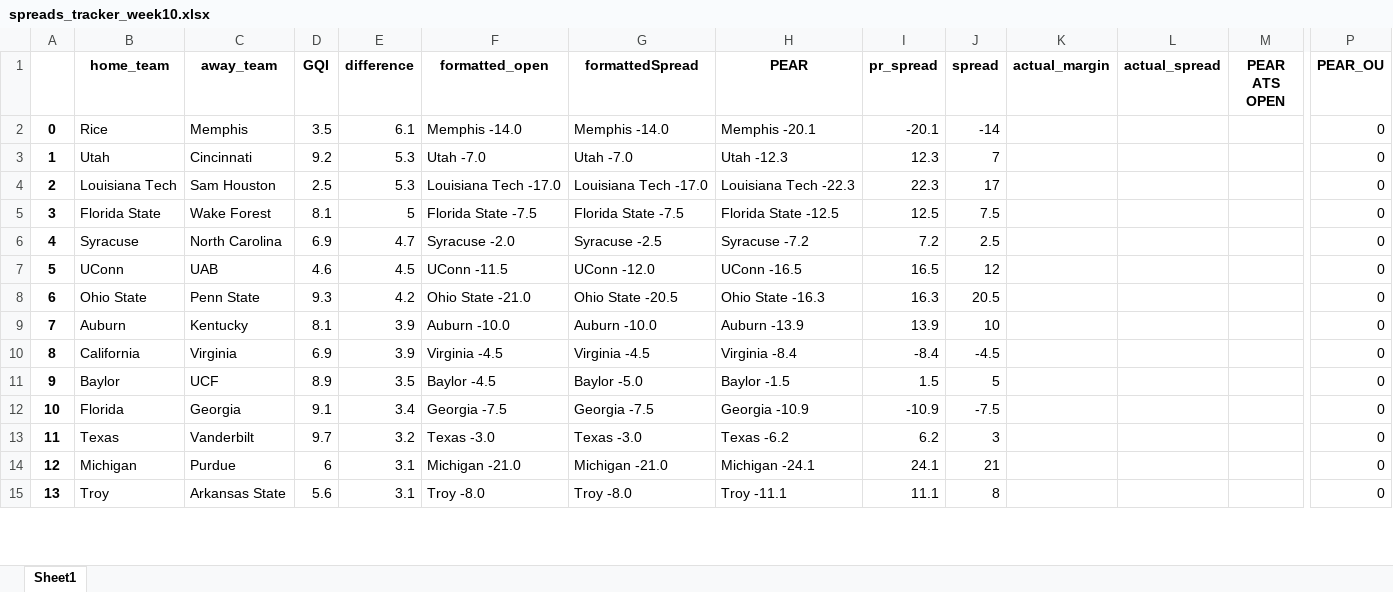
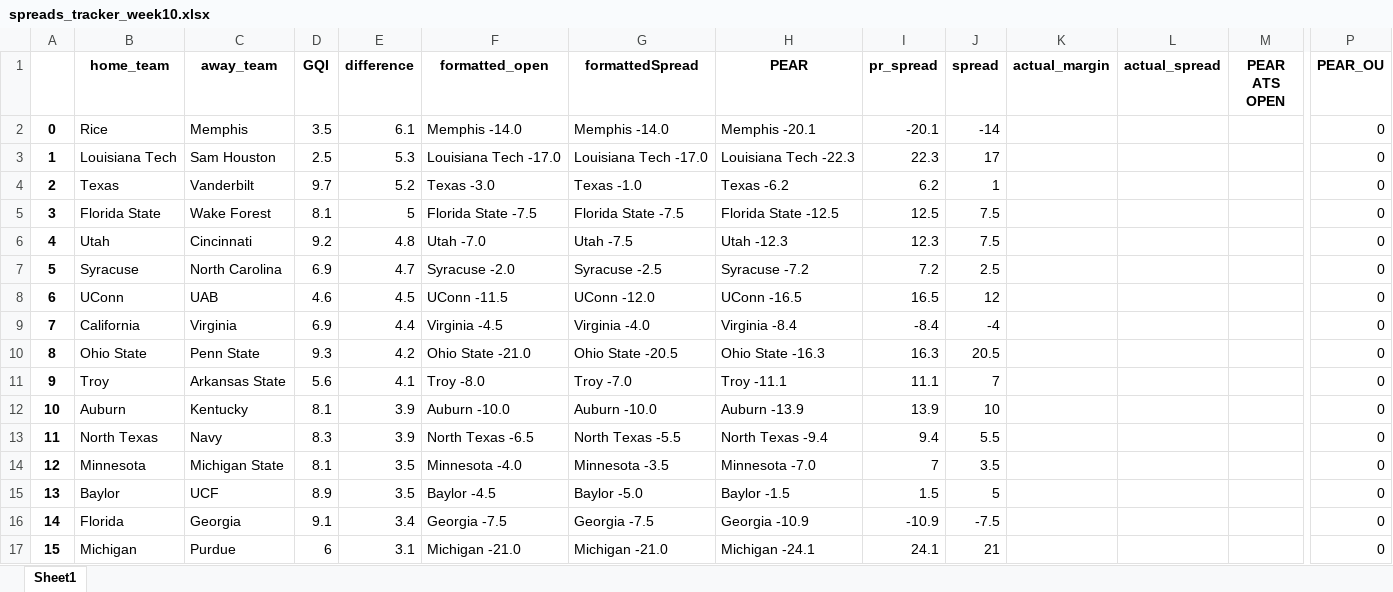
Before and after one commit to Parslinator/PEAR, an Excel workbook: PEAR/PEAR Football/y2025/Spreads/spreads_tracker_week10.xlsx, sheet Sheet1, drawn as a sheet; only a part is shown, gaps mark what is left out; values as stored, in another font and other column widths than the file's, no borders; removed rows and columns are numbered as before the commit, all else as after; rows hold the shown columns only; the diff covers the shown part only; the diff names each change by its address in the sheet, - before the commit and + after, or states it on an @@ line.

```diff
--- a/PEAR/PEAR Football/y2025/Spreads/spreads_tracker_week10.xlsx (sheet Sheet1)
+++ b/PEAR/PEAR Football/y2025/Spreads/spreads_tracker_week10.xlsx (sheet Sheet1)
-B3 (home_team): Utah
+B3 (home_team): Louisiana Tech
-C3 (away_team): Cincinnati
+C3 (away_team): Sam Houston
-D3 (GQI): 9.2
+D3 (GQI): 2.5
-F3 (formatted_open): Utah -7.0
+F3 (formatted_open): Louisiana Tech -17.0
-G3 (formattedSpread): Utah -7.0
+G3 (formattedSpread): Louisiana Tech -17.0
-H3 (PEAR): Utah -12.3
+H3 (PEAR): Louisiana Tech -22.3
-I3 (pr_spread): 12.3
+I3 (pr_spread): 22.3
-J3 (spread): 7
+J3 (spread): 17
-B4 (home_team): Louisiana Tech
+B4 (home_team): Texas
-C4 (away_team): Sam Houston
+C4 (away_team): Vanderbilt
-D4 (GQI): 2.5
+D4 (GQI): 9.7
-E4 (difference): 5.3
+E4 (difference): 5.2
-F4 (formatted_open): Louisiana Tech -17.0
+F4 (formatted_open): Texas -3.0
-G4 (formattedSpread): Louisiana Tech -17.0
+G4 (formattedSpread): Texas -1.0
-H4 (PEAR): Louisiana Tech -22.3
+H4 (PEAR): Texas -6.2
-I4 (pr_spread): 22.3
+I4 (pr_spread): 6.2
-J4 (spread): 17
+J4 (spread): 1
+row 6: 4 | Utah | Cincinnati | 9.2 | 4.8 | Utah -7.0 | Utah -7.5 | Utah -12.3 | 12.3 | 7.5 |  |  |  | 0
-A7: 4
+A7: 5
-A8: 5
+A8: 6
+row 9: 7 | California | Virginia | 6.9 | 4.4 | Virginia -4.5 | Virginia -4.0 | Virginia -8.4 | -8.4 | -4 |  |  |  | 0
-A10: 6
+A10: 8
+row 11: 9 | Troy | Arkansas State | 5.6 | 4.1 | Troy -8.0 | Troy -7.0 | Troy -11.1 | 11.1 | 7 |  |  |  | 0
-A12: 7
+A12: 10
-row 10: 8 | California | Virginia | 6.9 | 3.9 | Virginia -4.5 | Virginia -4.5 | Virginia -8.4 | -8.4 | -4.5 |  |  |  | 0
+row 13: 11 | North Texas | Navy | 8.3 | 3.9 | North Texas -6.5 | North Texas -5.5 | North Texas -9.4 | 9.4 | 5.5 |  |  |  | 0
+row 14: 12 | Minnesota | Michigan State | 8.1 | 3.5 | Minnesota -4.0 | Minnesota -3.5 | Minnesota -7.0 | 7 | 3.5 |  |  |  | 0
-A15: 9
+A15: 13
-A16: 10
+A16: 14
-row 13: 11 | Texas | Vanderbilt | 9.7 | 3.2 | Texas -3.0 | Texas -3.0 | Texas -6.2 | 6.2 | 3 |  |  |  | 0
-A17: 12
+A17: 15
-row 15: 13 | Troy | Arkansas State | 5.6 | 3.1 | Troy -8.0 | Troy -8.0 | Troy -11.1 | 11.1 | 8 |  |  |  | 0
```
Also changed, not shown: 6 added rows, 8 removed rows and 151 edited cells elsewhere in this sheet, 17 other files.
